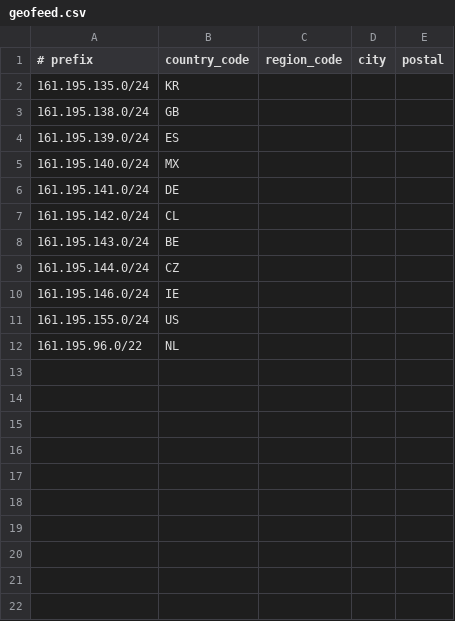
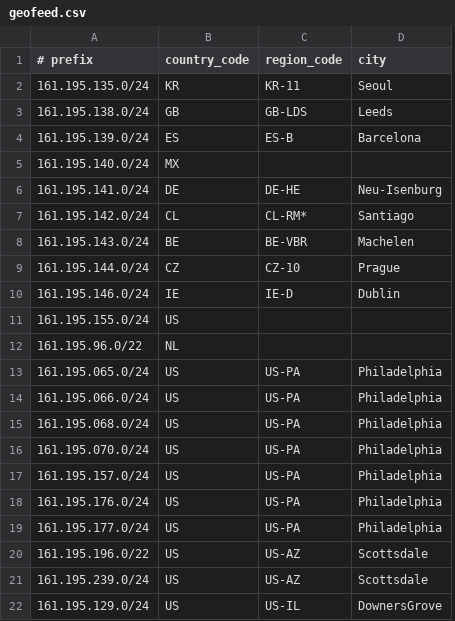
Before and after one commit to simonmeadows/aramark-geofeed, a CSV file: geofeed.csv, drawn as a sheet; removed rows and columns are numbered as before the commit, all else as after; the diff names each change by its address in the sheet, - before the commit and + after, or states it on an @@ line.

Commit message:
Update geofeed.csv
Add US prefixes and regional codes

```diff
--- a/geofeed.csv
+++ b/geofeed.csv
-column C (region_code), empty
-column D (city), empty
-column E (postal), empty
+column C (region_code), rows 2-10: KR-11 | GB-LDS | ES-B |  | DE-HE | CL-RM* | BE-VBR | CZ-10 | IE-D
+column D (city), rows 2-10: Seoul | Leeds | Barcelona |  | Neu-Isenburg | Santiago | Machelen | Prague | Dublin
+row 13: 161.195.065.0/24 | US | US-PA | Philadelphia
+row 14: 161.195.066.0/24 | US | US-PA | Philadelphia
+row 15: 161.195.068.0/24 | US | US-PA | Philadelphia
+row 16: 161.195.070.0/24 | US | US-PA | Philadelphia
+row 17: 161.195.157.0/24 | US | US-PA | Philadelphia
+row 18: 161.195.176.0/24 | US | US-PA | Philadelphia
+row 19: 161.195.177.0/24 | US | US-PA | Philadelphia
+row 20: 161.195.196.0/22 | US | US-AZ | Scottsdale
+row 21: 161.195.239.0/24 | US | US-AZ | Scottsdale
+row 22: 161.195.129.0/24 | US | US-IL | DownersGrove
```
